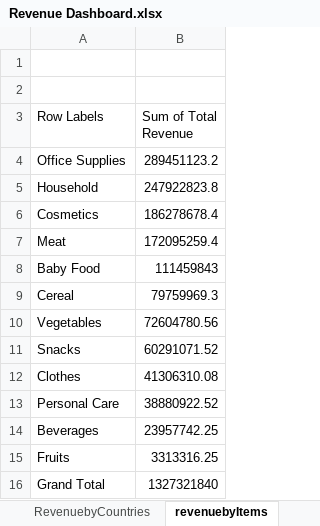
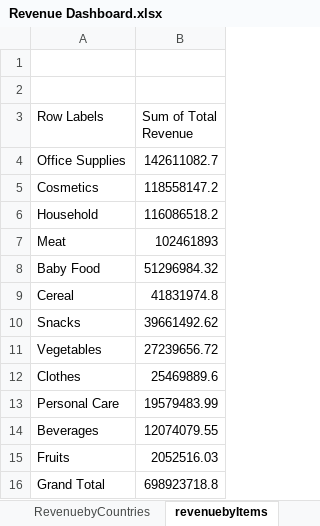
Before and after one commit to SId02/Excel-Analysis, an Excel workbook: Revenue Dashboard.xlsx, sheet revenuebyItems, drawn as a sheet; values as stored, in another font and other column widths than the file's, no borders; charts and pictures not drawn; removed rows and columns are numbered as before the commit, all else as after; the diff names each change by its address in the sheet, - before the commit and + after, or states it on an @@ line.

```diff
--- a/Revenue Dashboard.xlsx (sheet revenuebyItems)
+++ b/Revenue Dashboard.xlsx (sheet revenuebyItems)
-B4 (Sum of Total Revenue): 289451123.2
+B4 (Sum of Total Revenue): 142611082.7
-row 5: Household | 247922823.8
-B5 (Sum of Total Revenue): 186278678.4
+B5 (Sum of Total Revenue): 118558147.2
+row 6: Household | 116086518.2
-B7 (Sum of Total Revenue): 172095259.4
+B7 (Sum of Total Revenue): 102461893
-B8 (Sum of Total Revenue): 111459843
+B8 (Sum of Total Revenue): 51296984.32
-B9 (Sum of Total Revenue): 79759969.3
+B9 (Sum of Total Revenue): 41831974.8
-row 10: Vegetables | 72604780.56
-B10 (Sum of Total Revenue): 60291071.52
+B10 (Sum of Total Revenue): 39661492.62
+row 11: Vegetables | 27239656.72
-B12 (Sum of Total Revenue): 41306310.08
+B12 (Sum of Total Revenue): 25469889.6
-B13 (Sum of Total Revenue): 38880922.52
+B13 (Sum of Total Revenue): 19579483.99
-B14 (Sum of Total Revenue): 23957742.25
+B14 (Sum of Total Revenue): 12074079.55
-B15 (Sum of Total Revenue): 3313316.25
+B15 (Sum of Total Revenue): 2052516.03
-B16 (Sum of Total Revenue): 1327321840
+B16 (Sum of Total Revenue): 698923718.8
```
Also changed, not shown: sheet RevenuebyCountries, sheet Revenue by Year and Region, sheet Revenue and total cost byregion, sheet Revenue by Year, sheet Revenue by order priority, other sheet tabs, charts or pictures.
